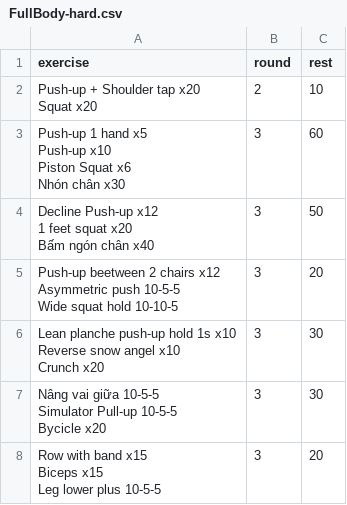
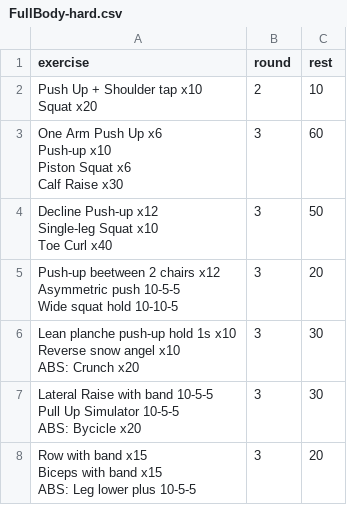
Before and after one commit to taducanh1605/Gym-Calisthenic, a CSV file: Training Program/Full Body - Hard/FullBody-hard.csv, drawn as a sheet.

Commit message:
Update FullBody-hard.csv

```diff
--- a/Training Program/Full Body - Hard/FullBody-hard.csv
+++ b/Training Program/Full Body - Hard/FullBody-hard.csv
@@ -1,11 +1,11 @@
 exercise,round,rest
-"Push-up + Shoulder tap x20
-Squat x20",2,10
-"Push-up 1 hand x5
-Push-up x10
-Piston Squat x6
-Nhón chân x30",3,60
-"Decline Push-up x12
-1 feet squat x20
-Bấm ngón chân x40",3,50
+"Push Up + Shoulder tap x10
+Squat x20",2,10
+"One Arm Push Up x6
+Push-up x10
+Piston Squat x6
+Calf Raise x30",3,60
+"Decline Push-up x12
+Single-leg Squat x10
+Toe Curl x40",3,50
 "Push-up beetween 2 chairs x12
@@ -13,10 +13,10 @@ Asymmetric push 10-5-5
 Wide squat hold 10-10-5",3,20
-"Lean planche push-up hold 1s x10
-Reverse snow angel x10
-Crunch x20",3,30
-"Nâng vai giữa 10-5-5
-Simulator Pull-up 10-5-5
-Bycicle x20",3,30
-"Row with band x15
-Biceps x15
-Leg lower plus 10-5-5",3,20
+"Lean planche push-up hold 1s x10
+Reverse snow angel x10
+ABS: Crunch x20",3,30
+"Lateral Raise with band 10-5-5
+Pull Up Simulator  10-5-5
+ABS: Bycicle x20",3,30
+"Row with band x15
+Biceps with band x15
+ABS: Leg lower plus 10-5-5",3,20
```
